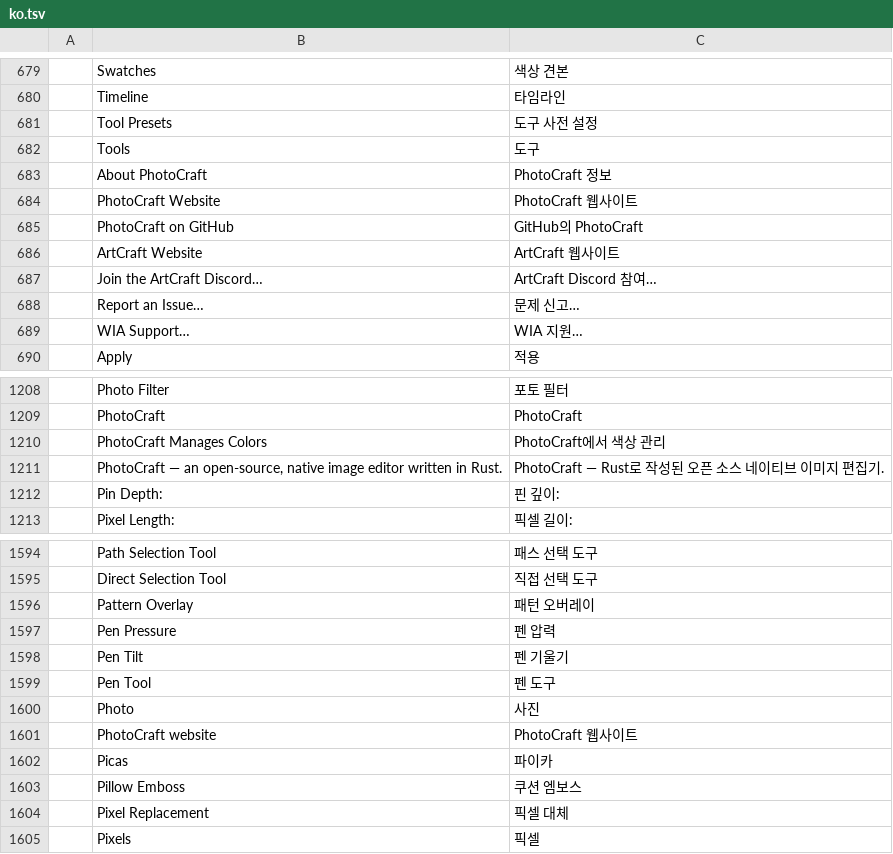
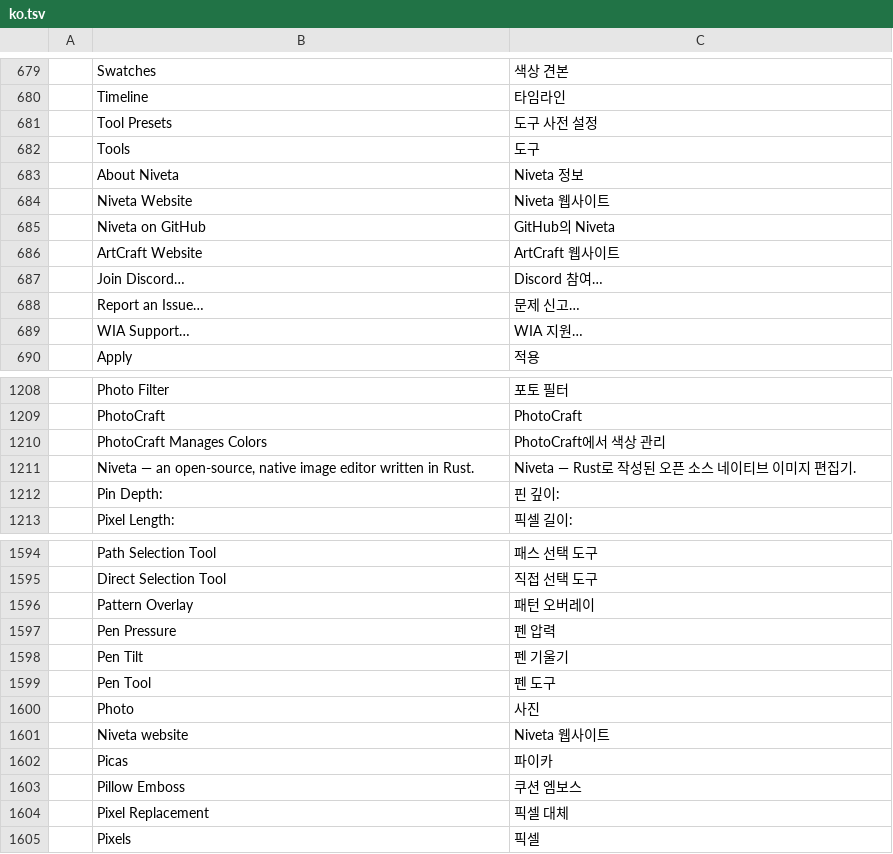
Before and after one commit to keyarr/photocraft, a TSV file: crates/ui-egui/src/i18n/ko.tsv, drawn as a sheet; only a part is shown, gaps mark what is left out.

```diff
--- a/crates/ui-egui/src/i18n/ko.tsv
+++ b/crates/ui-egui/src/i18n/ko.tsv
@@ -682,7 +682,7 @@
 	Tools	도구
-	About PhotoCraft	PhotoCraft 정보
-	PhotoCraft Website	PhotoCraft 웹사이트
-	PhotoCraft on GitHub	GitHub의 PhotoCraft
+	About Niveta	Niveta 정보
+	Niveta Website	Niveta 웹사이트
+	Niveta on GitHub	GitHub의 Niveta
 	ArtCraft Website	ArtCraft 웹사이트
-	Join the ArtCraft Discord…	ArtCraft Discord 참여…
+	Join Discord…	Discord 참여…
 	Report an Issue…	문제 신고…
@@ -1210,3 +1210,3 @@
 	PhotoCraft Manages Colors	PhotoCraft에서 색상 관리
-	PhotoCraft — an open-source, native image editor written in Rust.	PhotoCraft — Rust로 작성된 오픈 소스 네이티브 이미지 편집기.
+	Niveta — an open-source, native image editor written in Rust.	Niveta — Rust로 작성된 오픈 소스 네이티브 이미지 편집기.
 	Pin Depth:	핀 깊이:
@@ -1600,3 +1600,3 @@
 	Photo	사진
-	PhotoCraft website	PhotoCraft 웹사이트
+	Niveta website	Niveta 웹사이트
 	Picas	파이카
```
Also changed, not shown: crates/ui-egui/src/i18n/de.tsv, crates/ui-egui/src/i18n/ja.tsv, 54 other files.
